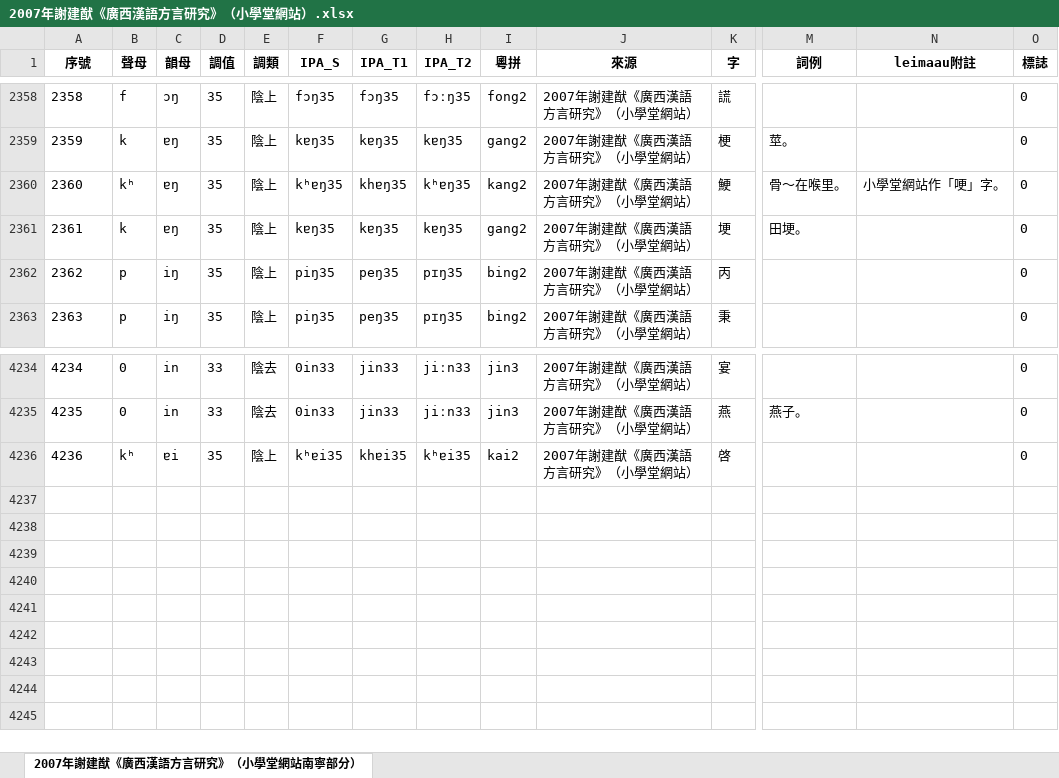
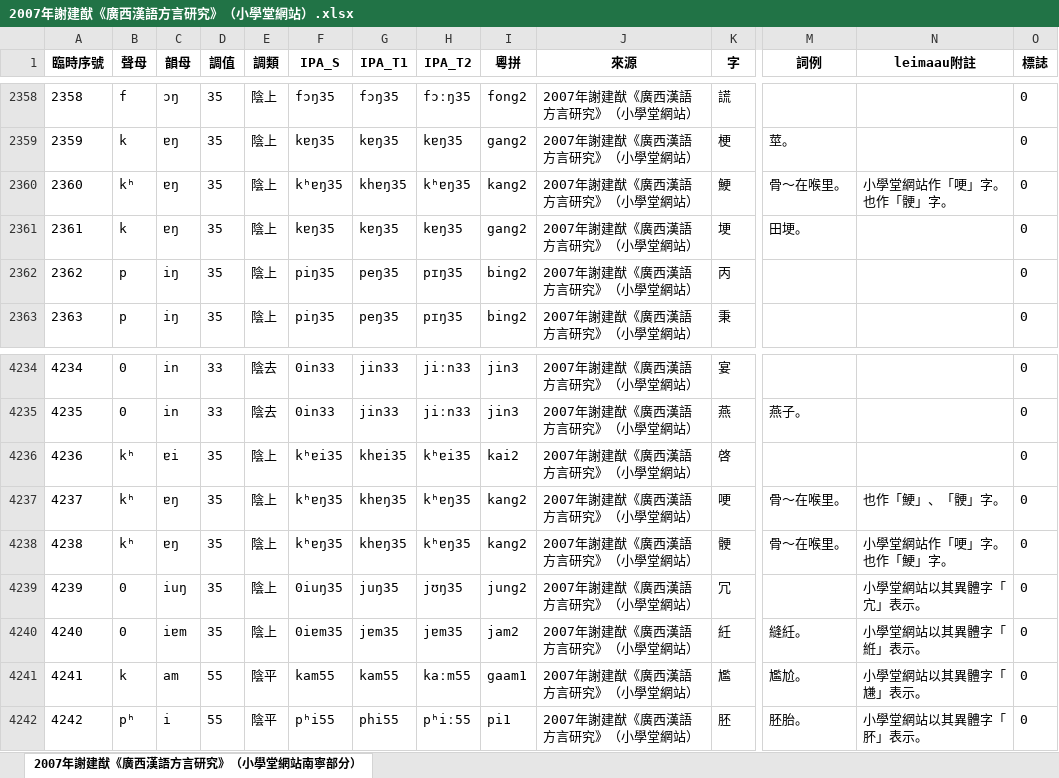
Before and after one commit to leimaau/bookCollection, an Excel workbook: 2007年謝建猷《廣西漢語方言研究》（小學堂網站）/2007年謝建猷《廣西漢語方言研究》（小學堂網站）.xlsx, sheet 2007年謝建猷《廣西漢語方言研究》（小學堂網站南寧部分）, drawn as a sheet; only a part is shown, gaps mark what is left out; values as stored, in another font and other column widths than the file's, no borders; rows hold the shown columns only; the diff names each change by its address in the sheet, - before the commit and + after, or states it on an @@ line.

```diff
--- a/2007年謝建猷《廣西漢語方言研究》（小學堂網站）/2007年謝建猷《廣西漢語方言研究》（小學堂網站）.xlsx (sheet 2007年謝建猷《廣西漢語方言研究》（小學堂網站南寧部分）)
+++ b/2007年謝建猷《廣西漢語方言研究》（小學堂網站）/2007年謝建猷《廣西漢語方言研究》（小學堂網站）.xlsx (sheet 2007年謝建猷《廣西漢語方言研究》（小學堂網站南寧部分）)
@@ column A (臨時序號) renumbered in row 1 @@
-N2360 (leimaau附註): 小學堂網站作「哽」字。
+N2360 (leimaau附註): 小學堂網站作「哽」字。也作「骾」字。
+row 4237: 4237 | kʰ | ɐŋ | 35 | 陰上 | kʰɐŋ35 | khɐŋ35 | kʰɐŋ35 | kang2 | 2007年謝建猷《廣西漢語方言研究》（小學堂網站） | 哽 | 骨～在喉里。 | 也作「鯁」、「骾」字。 | 0
+row 4238: 4238 | kʰ | ɐŋ | 35 | 陰上 | kʰɐŋ35 | khɐŋ35 | kʰɐŋ35 | kang2 | 2007年謝建猷《廣西漢語方言研究》（小學堂網站） | 骾 | 骨～在喉里。 | 小學堂網站作「哽」字。也作「鯁」字。 | 0
+row 4239: 4239 | 0 | iuŋ | 35 | 陰上 | 0iuŋ35 | juŋ35 | jʊŋ35 | jung2 | 2007年謝建猷《廣西漢語方言研究》（小學堂網站） | 冗 |  | 小學堂網站以其異體字「宂」表示。 | 0
+row 4240: 4240 | 0 | iɐm | 35 | 陰上 | 0iɐm35 | jɐm35 | jɐm35 | jam2 | 2007年謝建猷《廣西漢語方言研究》（小學堂網站） | 紝 | 縫紝。 | 小學堂網站以其異體字「絍」表示。 | 0
+row 4241: 4241 | k | am | 55 | 陰平 | kam55 | kam55 | kaːm55 | gaam1 | 2007年謝建猷《廣西漢語方言研究》（小學堂網站） | 尷 | 尷尬。 | 小學堂網站以其異體字「尲」表示。 | 0
+row 4242: 4242 | pʰ | i | 55 | 陰平 | pʰi55 | phi55 | pʰiː55 | pi1 | 2007年謝建猷《廣西漢語方言研究》（小學堂網站） | 胚 | 胚胎。 | 小學堂網站以其異體字「肧」表示。 | 0
```
Also changed, not shown: 1994年謝建猷《南寧白話同音字彙》/1994年謝建猷《南寧白話同音字彙》.xlsx, 1997年楊煥典《南寧話音檔》（漢語多功能字庫網站）/1997年楊煥典《南寧話音檔》（漢語多功能字庫網站）.xlsx, 7 other files.
